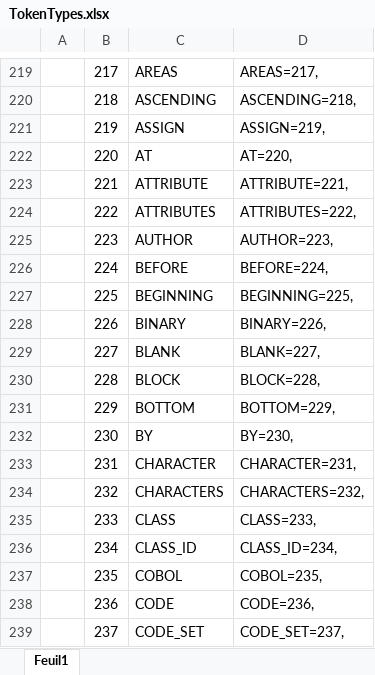
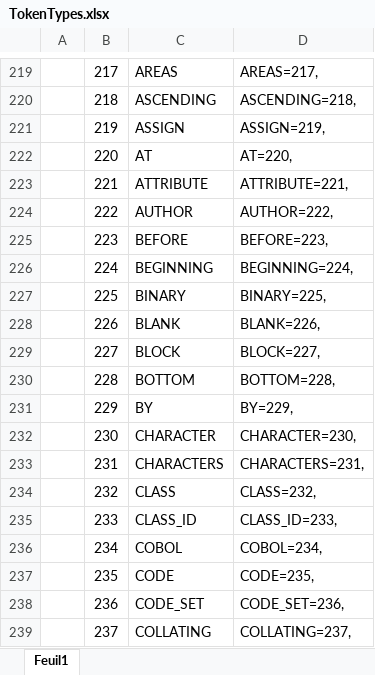
Before and after one commit to TypeCobolTeam/TypeCobol, an Excel workbook: TypeCobol.Grammar/Grammars/Cobol/TokenTypes.xlsx, sheet Feuil1, drawn as a sheet; only a part is shown, gaps mark what is left out; values as stored, in another font and other column widths than the file's, no borders; conditional formats not drawn; the diff covers the shown part only; the diff names each change by its address in the sheet, - before the commit and + after, or states it on an @@ line.

Commit message:
#578, remove ATTRIBUTES Token, add predicate for XMLGenerate context

```diff
--- a/TypeCobol.Grammar/Grammars/Cobol/TokenTypes.xlsx (sheet Feuil1)
+++ b/TypeCobol.Grammar/Grammars/Cobol/TokenTypes.xlsx (sheet Feuil1)
-C224: ATTRIBUTES
+C224: AUTHOR
-D224: ATTRIBUTES=222,
+D224: AUTHOR=222,
-C225: AUTHOR
+C225: BEFORE
-D225: AUTHOR=223,
+D225: BEFORE=223,
-C226: BEFORE
+C226: BEGINNING
-D226: BEFORE=224,
+D226: BEGINNING=224,
-C227: BEGINNING
+C227: BINARY
-D227: BEGINNING=225,
+D227: BINARY=225,
-C228: BINARY
+C228: BLANK
-D228: BINARY=226,
+D228: BLANK=226,
-C229: BLANK
+C229: BLOCK
-D229: BLANK=227,
+D229: BLOCK=227,
-C230: BLOCK
+C230: BOTTOM
-D230: BLOCK=228,
+D230: BOTTOM=228,
-C231: BOTTOM
+C231: BY
-D231: BOTTOM=229,
+D231: BY=229,
-C232: BY
+C232: CHARACTER
-D232: BY=230,
+D232: CHARACTER=230,
-C233: CHARACTER
+C233: CHARACTERS
-D233: CHARACTER=231,
+D233: CHARACTERS=231,
-C234: CHARACTERS
+C234: CLASS
-D234: CHARACTERS=232,
+D234: CLASS=232,
-C235: CLASS
+C235: CLASS_ID
-D235: CLASS=233,
+D235: CLASS_ID=233,
-C236: CLASS_ID
+C236: COBOL
-D236: CLASS_ID=234,
+D236: COBOL=234,
-C237: COBOL
+C237: CODE
-D237: COBOL=235,
+D237: CODE=235,
-C238: CODE
+C238: CODE_SET
-D238: CODE=236,
+D238: CODE_SET=236,
-C239: CODE_SET
+C239: COLLATING
-D239: CODE_SET=237,
+D239: COLLATING=237,
```
Also changed, not shown: 4 added rows and 440 edited cells elsewhere in this sheet, 5 other files.
